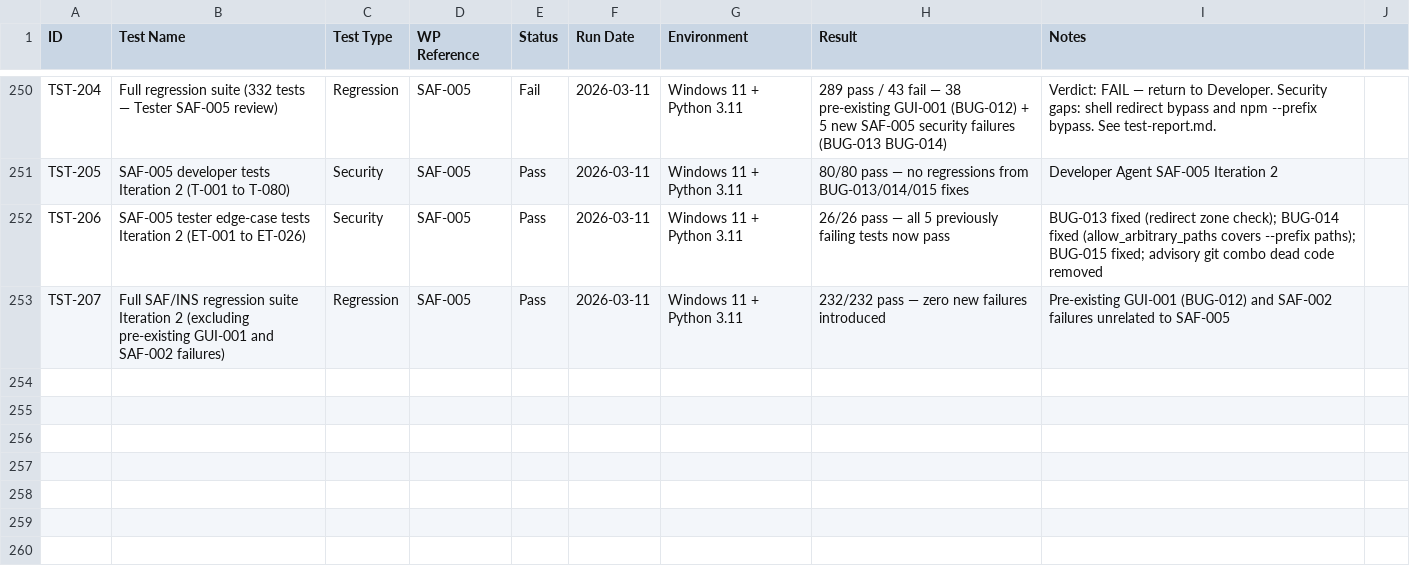
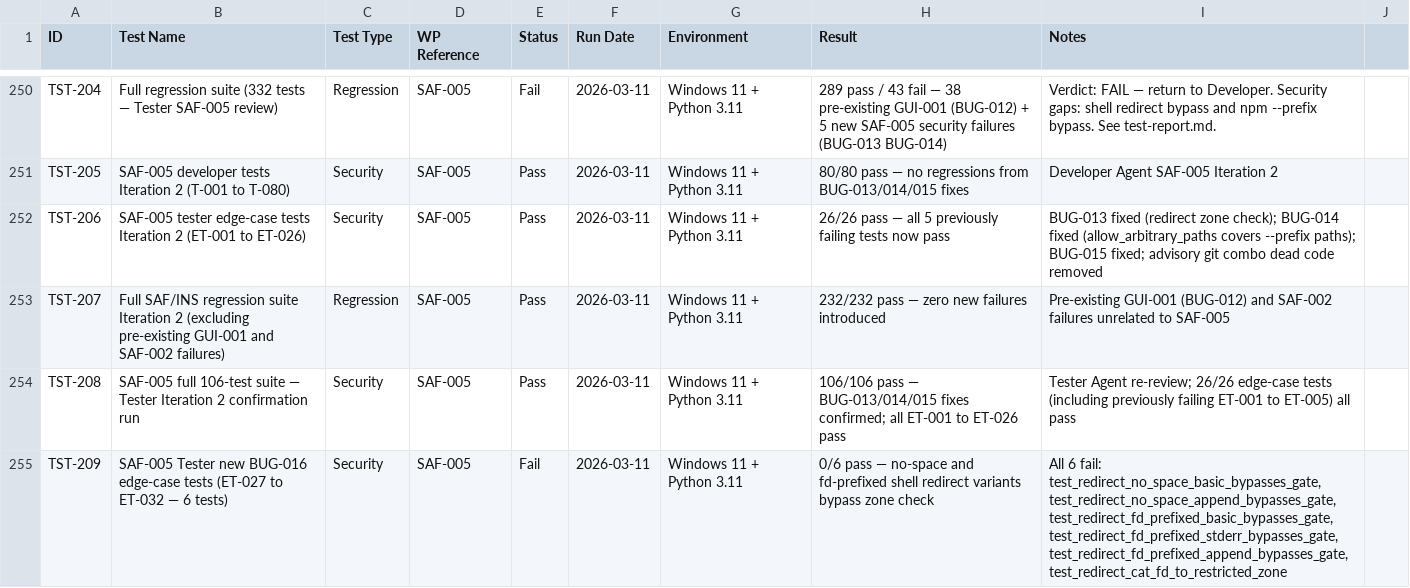
Before and after one commit to xX2Angelo8Xx/Turbulence-Solutions-Safe-Agent-Workspace, a CSV file: docs/test-results/test-results.csv, drawn as a sheet; only a part is shown, gaps mark what is left out.

Commit message:
test(SAF-005): Tester Iteration 2 — FAIL — BUG-016 redirect bypass
BUG-013, BUG-014, BUG-015 fixes confirmed: all 106 SAF-005 tests pass.

New blocking bug found: BUG-016 — no-space and fd-prefixed shell redirect
variants bypass zone check in _validate_args Step 6.

- echo evil>.github/file  (no-space) → ask  [should be deny]
- echo evil 1>.github/file (fd prefix) → ask [should be deny]
- 4 additional variants confirmed (see test report)

Added 6 new failing tests (ET-027 to ET-032) to
tests/SAF-005/test_saf005_edge_cases.py.

Logged BUG-016 in docs/bugs/bugs.csv.
Updated test-results.csv: TST-208 (106 pass), TST-209 (0/6 fail).
SAF-005 status: Review → In Progress.

Fix required in _validate_args Step 6:
  1. Match fd-prefixed tokens via re.match(r'^[0-9]*>>?$', tok)
  2. Handle embedded redirects (no-space) by splitting token on >

Refs: BUG-016, US-011

```diff
--- a/docs/test-results/test-results.csv
+++ b/docs/test-results/test-results.csv
@@ -253 +253,3 @@ TST-206,SAF-005 tester edge-case tests Iteration 2 (ET-001 to ET-026),Security,S
 TST-207,Full SAF/INS regression suite Iteration 2 (excluding pre-existing GUI-001 and SAF-002 failures),Regression,SAF-005,Pass,2026-03-11,Windows 11 + Python 3.11,232/232 pass — zero new failures introduced,Pre-existing GUI-001 (BUG-012) and SAF-002 failures unrelated to SAF-005
+TST-208,SAF-005 full 106-test suite — Tester Iteration 2 confirmation run,Security,SAF-005,Pass,2026-03-11,Windows 11 + Python 3.11,106/106 pass — BUG-013/014/015 fixes confirmed; all ET-001 to ET-026 pass,Tester Agent re-review; 26/26 edge-case tests (including previously failing ET-001 to ET-005) all pass
+TST-209,SAF-005 Tester new BUG-016 edge-case tests (ET-027 to ET-032 — 6 tests),Security,SAF-005,Fail,2026-03-11,Windows 11 + Python 3.11,0/6 pass — no-space and fd-prefixed shell redirect variants bypass zone check,"All 6 fail: test_redirect_no_space_basic_bypasses_gate, test_redirect_no_space_append_bypasses_gate, test_redirect_fd_prefixed_basic_bypasses_gate, test_redirect_fd_prefixed_stderr_bypasses_gate, test_redirect_fd_prefixed_append_bypasses_gate, test_redirect_cat_fd_to_restricted_zone"
```
Also changed, not shown: docs/bugs/bugs.csv, docs/workpackages/workpackages.csv, 2 other files.
